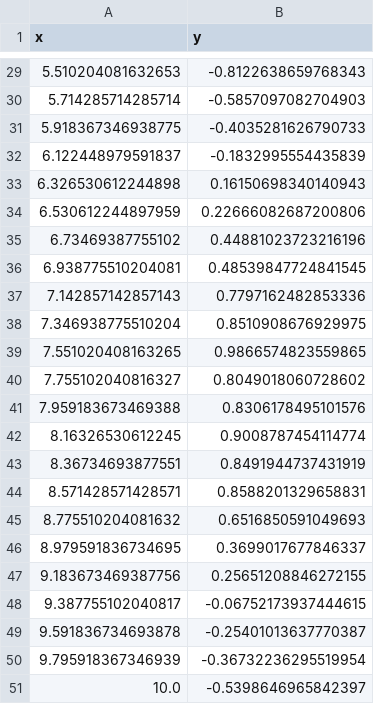
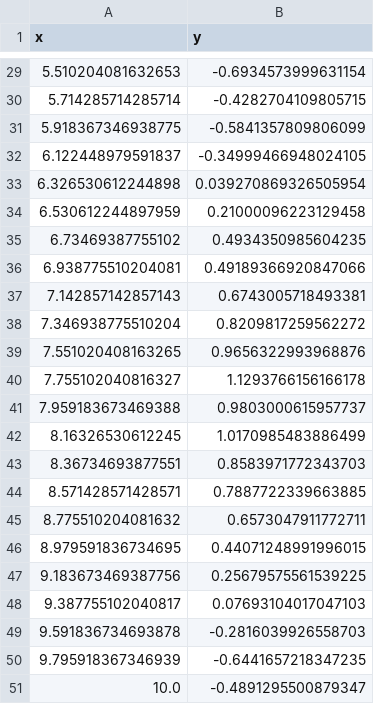
Before and after one commit to SakulaKSD/ai-engineering-from-scratch-zh, a CSV file: learnrecord/data.csv, drawn as a sheet; only a part is shown, gaps mark what is left out; the diff covers the shown part only.

```diff
--- a/learnrecord/data.csv
+++ b/learnrecord/data.csv
@@ -29,23 +29,23 @@ x,y
-5.510204081632653,-0.8122638659768343
-5.714285714285714,-0.5857097082704903
-5.918367346938775,-0.4035281626790733
-6.122448979591837,-0.1832995554435839
-6.326530612244898,0.16150698340140943
-6.530612244897959,0.22666082687200806
-6.73469387755102,0.44881023723216196
-6.938775510204081,0.48539847724841545
-7.142857142857143,0.7797162482853336
-7.346938775510204,0.8510908676929975
-7.551020408163265,0.9866574823559865
-7.755102040816327,0.8049018060728602
-7.959183673469388,0.8306178495101576
-8.16326530612245,0.9008787454114774
-8.36734693877551,0.8491944737431919
-8.571428571428571,0.8588201329658831
-8.775510204081632,0.6516850591049693
-8.979591836734695,0.3699017677846337
-9.183673469387756,0.25651208846272155
-9.387755102040817,-0.06752173937444615
-9.591836734693878,-0.25401013637770387
-9.795918367346939,-0.36732236295519954
-10.0,-0.5398646965842397
+5.510204081632653,-0.6934573999631154
+5.714285714285714,-0.4282704109805715
+5.918367346938775,-0.5841357809806099
+6.122448979591837,-0.34999466948024105
+6.326530612244898,0.039270869326505954
+6.530612244897959,0.21000096223129458
+6.73469387755102,0.4934350985604235
+6.938775510204081,0.49189366920847066
+7.142857142857143,0.6743005718493381
+7.346938775510204,0.8209817259562272
+7.551020408163265,0.9656322993968876
+7.755102040816327,1.1293766156166178
+7.959183673469388,0.9803000615957737
+8.16326530612245,1.0170985483886499
+8.36734693877551,0.8583971772343703
+8.571428571428571,0.7887722339663885
+8.775510204081632,0.6573047911772711
+8.979591836734695,0.44071248991996015
+9.183673469387756,0.25679575561539225
+9.387755102040817,0.07693104017047103
+9.591836734693878,-0.2816039926558703
+9.795918367346939,-0.6441657218347235
+10.0,-0.4891295500879347
```
Also changed, not shown: 27 edited cells elsewhere in this file, 5 other files.
